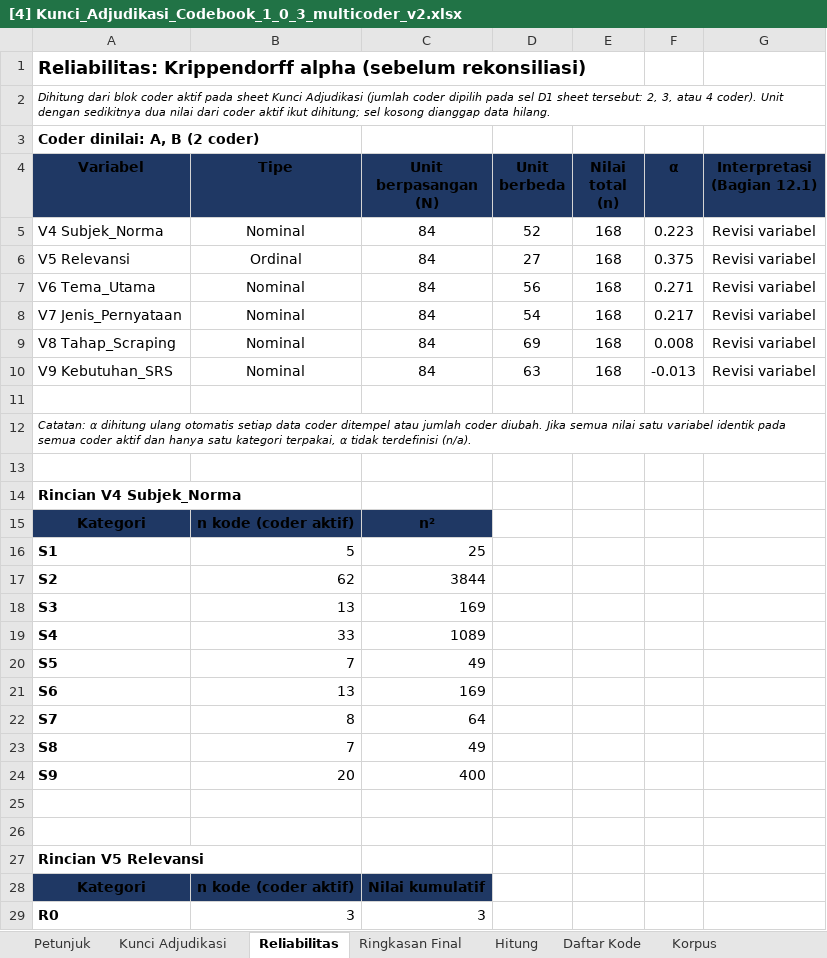
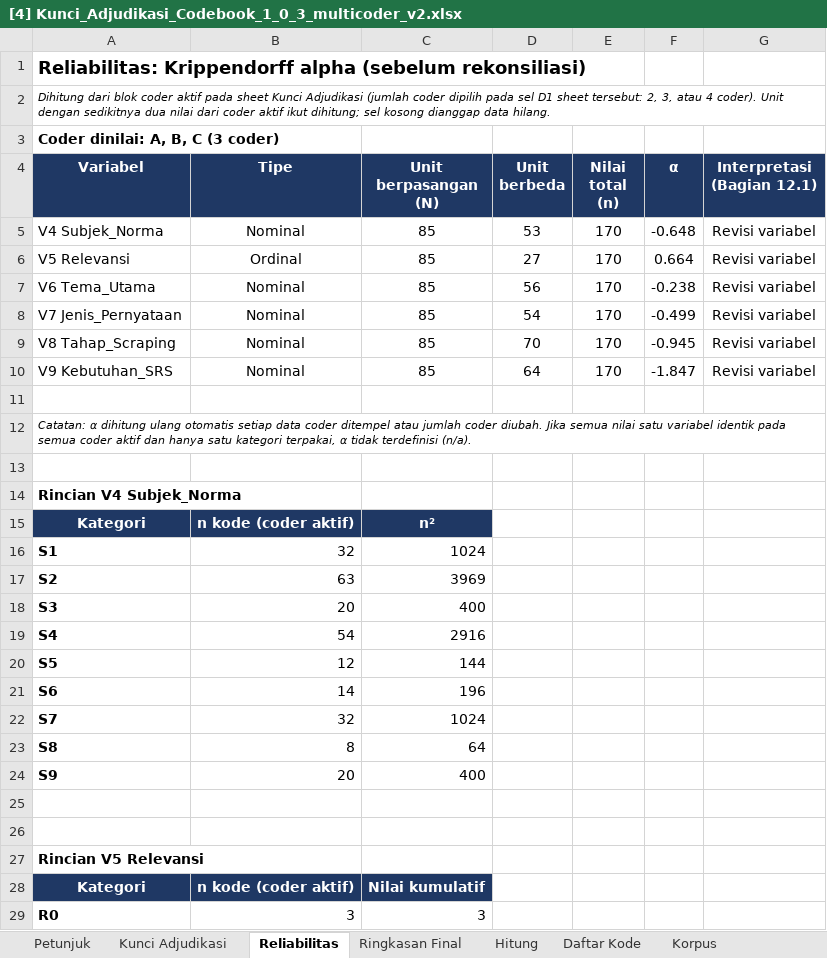
Before and after one commit to ajiww/Prosedur-Penelitian, an Excel workbook: P4 Pengembangan Kebutuhan Perangkat Lunak/A Elisitasi/A4 Coding/[4] Kunci_Adjudikasi_Codebook_1_0_3_multicoder_v2.xlsx, sheet Reliabilitas, drawn as a sheet; only a part is shown; values as stored, in another font and other column widths than the file's, no borders; removed rows and columns are numbered as before the commit, all else as after; the diff covers the shown part only; the diff names each change by its address in the sheet, - before the commit and + after, or states it on an @@ line.

```diff
--- a/P4 Pengembangan Kebutuhan Perangkat Lunak/A Elisitasi/A4 Coding/[4] Kunci_Adjudikasi_Codebook_1_0_3_multicoder_v2.xlsx (sheet Reliabilitas)
+++ b/P4 Pengembangan Kebutuhan Perangkat Lunak/A Elisitasi/A4 Coding/[4] Kunci_Adjudikasi_Codebook_1_0_3_multicoder_v2.xlsx (sheet Reliabilitas)
-A3 (Variabel): Coder dinilai: A, B (2 coder)
+A3 (Variabel): Coder dinilai: A, B, C (3 coder)
-A4:G4 text colour: black
+A4:G4 text colour: #FFFFFF
-C5:C10 (Unit berpasangan (N)): 84
+C5:C10 (Unit berpasangan (N)): 85
-D5 (Unit berbeda): 52
+D5 (Unit berbeda): 53
-E5:E10 (Nilai total (n)): 168
+E5:E10 (Nilai total (n)): 170
-F5 (α): 0.223
+F5 (α): -0.648
-F6 (α): 0.375
+F6 (α): 0.664
-F7 (α): 0.271
+F7 (α): -0.238
-F8 (α): 0.217
+F8 (α): -0.499
-D9 (Unit berbeda): 69
+D9 (Unit berbeda): 70
-F9 (α): 0.008
+F9 (α): -0.945
-D10 (Unit berbeda): 63
+D10 (Unit berbeda): 64
-F10 (α): -0.013
+F10 (α): -1.847
-A15:C15 text colour: black
+A15:C15 text colour: #FFFFFF
-B16 (Tipe): 5
+B16 (Tipe): 32
-C16 (Unit berpasangan (N)): 25
+C16 (Unit berpasangan (N)): 1024
-B17 (Tipe): 62
+B17 (Tipe): 63
-C17 (Unit berpasangan (N)): 3844
+C17 (Unit berpasangan (N)): 3969
-B18 (Tipe): 13
+B18 (Tipe): 20
-C18 (Unit berpasangan (N)): 169
+C18 (Unit berpasangan (N)): 400
-B19 (Tipe): 33
+B19 (Tipe): 54
-C19 (Unit berpasangan (N)): 1089
+C19 (Unit berpasangan (N)): 2916
-B20 (Tipe): 7
+B20 (Tipe): 12
-C20 (Unit berpasangan (N)): 49
+C20 (Unit berpasangan (N)): 144
-B21 (Tipe): 13
+B21 (Tipe): 14
-C21 (Unit berpasangan (N)): 169
+C21 (Unit berpasangan (N)): 196
+row 22: S7 | 32 | 1024
-A23 (Variabel): S7
+A23 (Variabel): S8
-row 23: S8 | 7 | 49
-A28:C28 text colour: black
+A28:C28 text colour: #FFFFFF
```
Also changed, not shown: 9 added rows, 9 removed rows, 56 edited cells and cell formats elsewhere in this sheet, sheet Hitung, sheet Kunci Adjudikasi, sheet Ringkasan Final, formulas that keep their value, charts or pictures, 5 other files.
